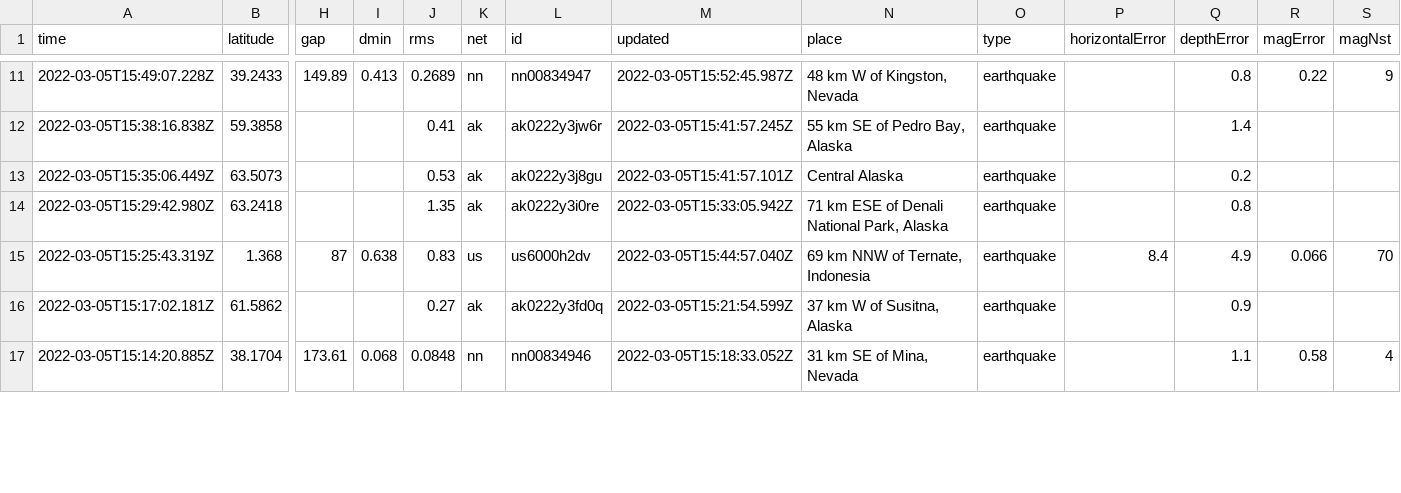
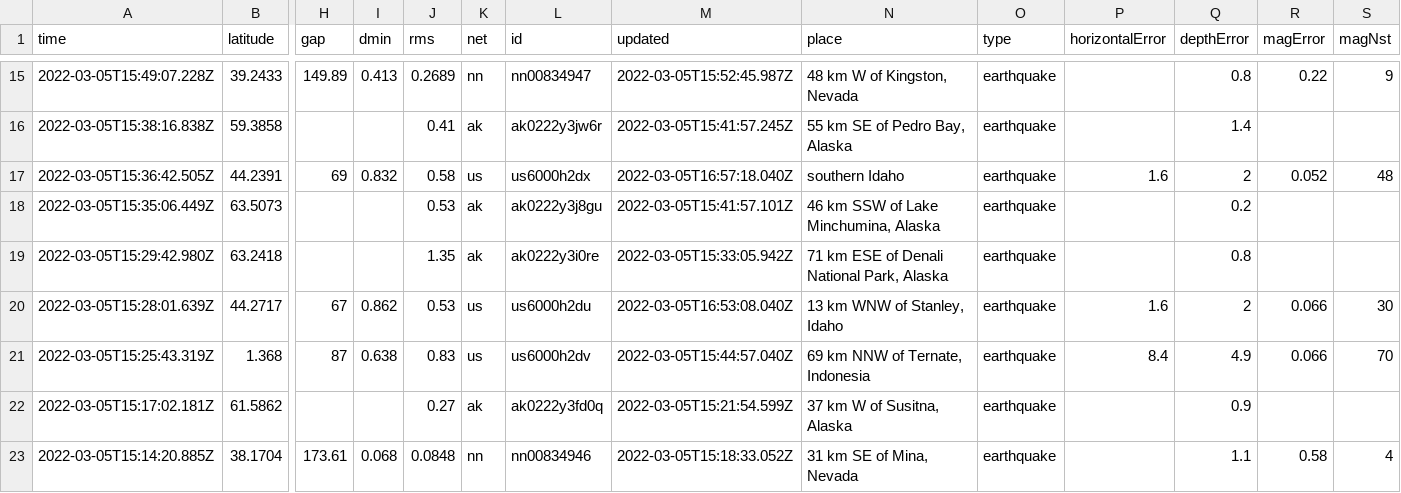
Before and after one commit to sahanasjay/nicar-22-git-actions, a CSV file: usgs_current.csv, drawn as a sheet; only a part is shown, gaps mark what is left out; addresses are those after the commit; rows hold the shown columns only; the diff covers the shown part only; the diff names each change by its address in the sheet, - before the commit and + after, or states it on an @@ line.

```diff
--- a/usgs_current.csv
+++ b/usgs_current.csv
+row 17: 2022-03-05T15:36:42.505Z | 44.2391 | 69 | 0.832 | 0.58 | us | us6000h2dx | 2022-03-05T16:57:18.040Z | southern Idaho | earthquake | 1.6 | 2 | 0.052 | 48
-N18 (place): Central Alaska
+N18 (place): 46 km SSW of Lake Minchumina, Alaska
+row 20: 2022-03-05T15:28:01.639Z | 44.2717 | 67 | 0.862 | 0.53 | us | us6000h2du | 2022-03-05T16:53:08.040Z | 13 km WNW of Stanley, Idaho | earthquake | 1.6 | 2 | 0.066 | 30
```
Also changed, not shown: 4 added rows, 1 removed row and 16 edited cells elsewhere in this file, usgs_main.csv.
